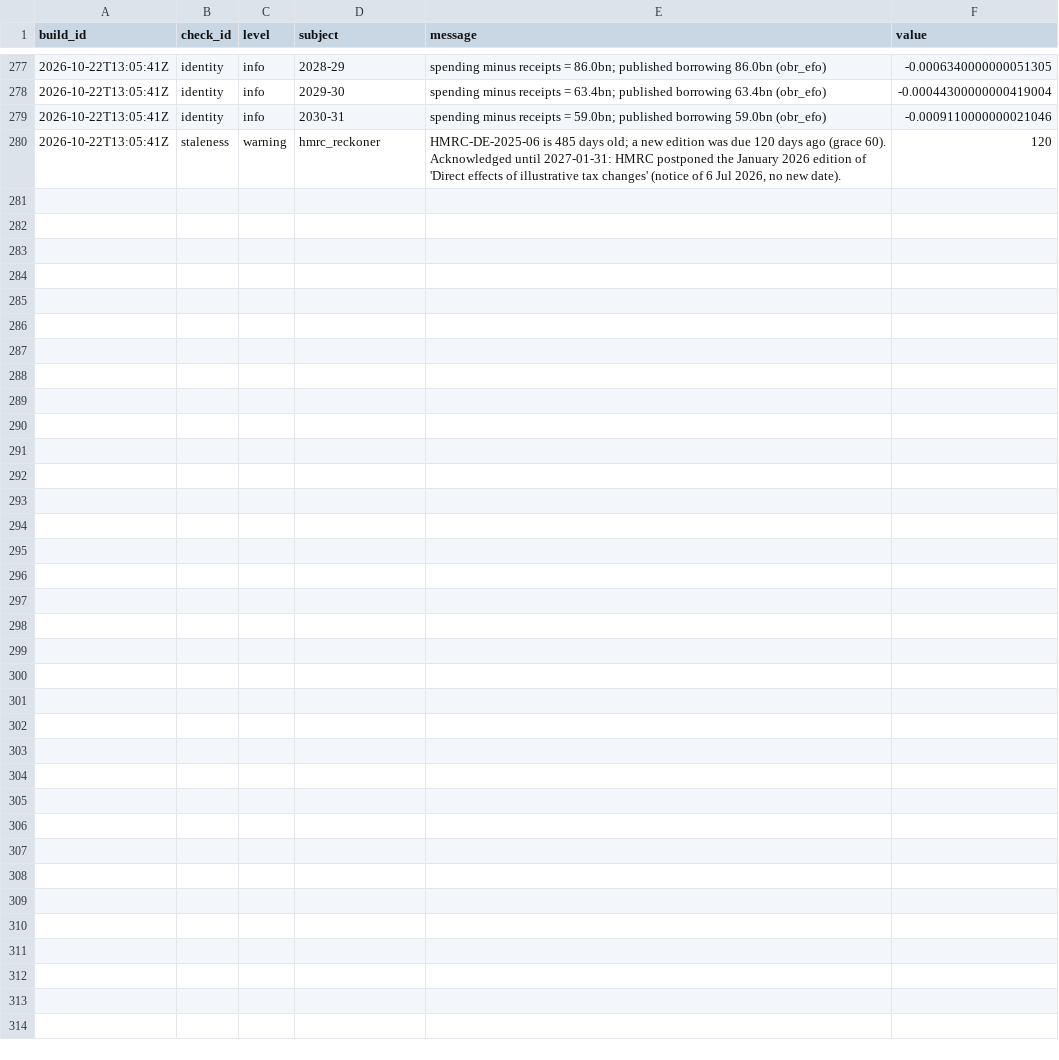
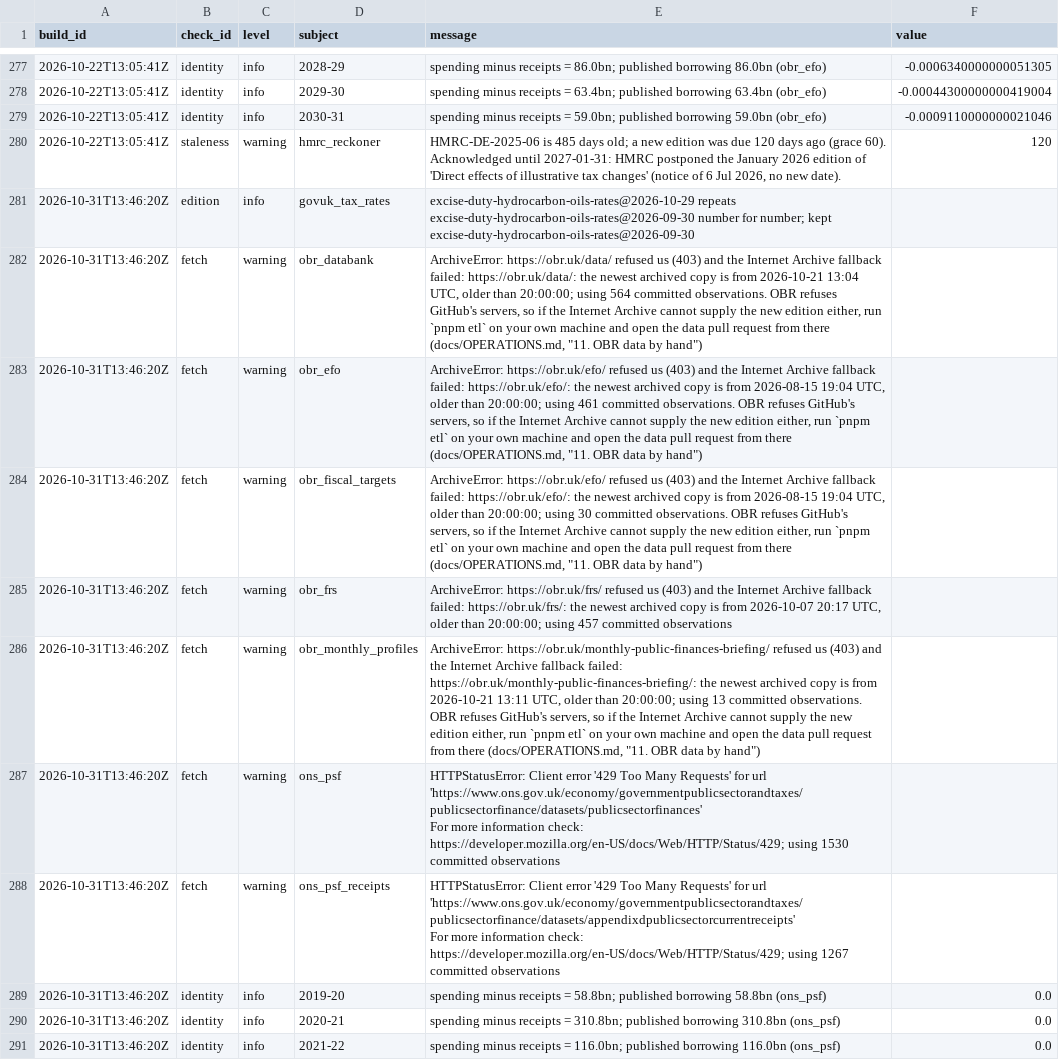
Before and after one commit to xternal/ledgergov.uk, a CSV file: data/build/history/checks.csv, drawn as a sheet; only a part is shown, gaps mark what is left out; ↵ is a line break in a cell; the diff covers the shown part only; the diff names each change by its address in the sheet, - before the commit and + after, or states it on an @@ line.

```diff
--- a/data/build/history/checks.csv
+++ b/data/build/history/checks.csv
+row 281: 2026-10-31T13:46:20Z | edition | info | govuk_tax_rates | excise-duty-hydrocarbon-oils-rates@2026-10-29 repeats excise-duty-hydrocarbon-oils-rates@2026-09-30 number for number; kept excise-duty-hydrocarbon-oils-rates@2026-09-30
+row 282: 2026-10-31T13:46:20Z | fetch | warning | obr_databank | ArchiveError: https://obr.uk/data/ refused us (403) and the Internet Archive fallback failed: https://obr.uk/data/: the newest archived copy is from 2026-10-21 13:04 UTC, older than 20:00:00; using 564 committed observations. OBR refuses GitHub's servers, so if the Internet Archive cannot supply the new edition either, run `pnpm etl` on your own machine and open the data pull request from there (docs/OPERATIONS.md, "11. OBR data by hand")
+row 283: 2026-10-31T13:46:20Z | fetch | warning | obr_efo | ArchiveError: https://obr.uk/efo/ refused us (403) and the Internet Archive fallback failed: https://obr.uk/efo/: the newest archived copy is from 2026-08-15 19:04 UTC, older than 20:00:00; using 461 committed observations. OBR refuses GitHub's servers, so if the Internet Archive cannot supply the new edition either, run `pnpm etl` on your own machine and open the data pull request from there (docs/OPERATIONS.md, "11. OBR data by hand")
+row 284: 2026-10-31T13:46:20Z | fetch | warning | obr_fiscal_targets | ArchiveError: https://obr.uk/efo/ refused us (403) and the Internet Archive fallback failed: https://obr.uk/efo/: the newest archived copy is from 2026-08-15 19:04 UTC, older than 20:00:00; using 30 committed observations. OBR refuses GitHub's servers, so if the Internet Archive cannot supply the new edition either, run `pnpm etl` on your own machine and open the data pull request from there (docs/OPERATIONS.md, "11. OBR data by hand")
+row 285: 2026-10-31T13:46:20Z | fetch | warning | obr_frs | ArchiveError: https://obr.uk/frs/ refused us (403) and the Internet Archive fallback failed: https://obr.uk/frs/: the newest archived copy is from 2026-10-07 20:17 UTC, older than 20:00:00; using 457 committed observations
+row 286: 2026-10-31T13:46:20Z | fetch | warning | obr_monthly_profiles | ArchiveError: https://obr.uk/monthly-public-finances-briefing/ refused us (403) and the Internet Archive fallback failed: https://obr.uk/monthly-public-finances-briefing/: the newest archived copy is from 2026-10-21 13:11 UTC, older than 20:00:00; using 13 committed observations. OBR refuses GitHub's servers, so if the Internet Archive cannot supply the new edition either, run `pnpm etl` on your own machine and open the data pull request from there (docs/OPERATIONS.md, "11. OBR data by hand")
+row 287: 2026-10-31T13:46:20Z | fetch | warning | ons_psf | HTTPStatusError: Client error '429 Too Many Requests' for url 'https://www.ons.gov.uk/economy/governmentpublicsectorandtaxes/publicsectorfinance/datasets/publicsectorfinances' ↵ For more information check: https://developer.mozilla.org/en-US/docs/Web/HTTP/Status/429; using 1530 committed observations
+row 288: 2026-10-31T13:46:20Z | fetch | warning | ons_psf_receipts | HTTPStatusError: Client error '429 Too Many Requests' for url 'https://www.ons.gov.uk/economy/governmentpublicsectorandtaxes/publicsectorfinance/datasets/appendixdpublicsectorcurrentreceipts' ↵ For more information check: https://developer.mozilla.org/en-US/docs/Web/HTTP/Status/429; using 1267 committed observations
+row 289: 2026-10-31T13:46:20Z | identity | info | 2019-20 | spending minus receipts = 58.8bn; published borrowing 58.8bn (ons_psf) | 0.0
+row 290: 2026-10-31T13:46:20Z | identity | info | 2020-21 | spending minus receipts = 310.8bn; published borrowing 310.8bn (ons_psf) | 0.0
+row 291: 2026-10-31T13:46:20Z | identity | info | 2021-22 | spending minus receipts = 116.0bn; published borrowing 116.0bn (ons_psf) | 0.0
```
Also changed, not shown: 11 added rows elsewhere in this file, data/build/history/runs.csv, 3 other files.
